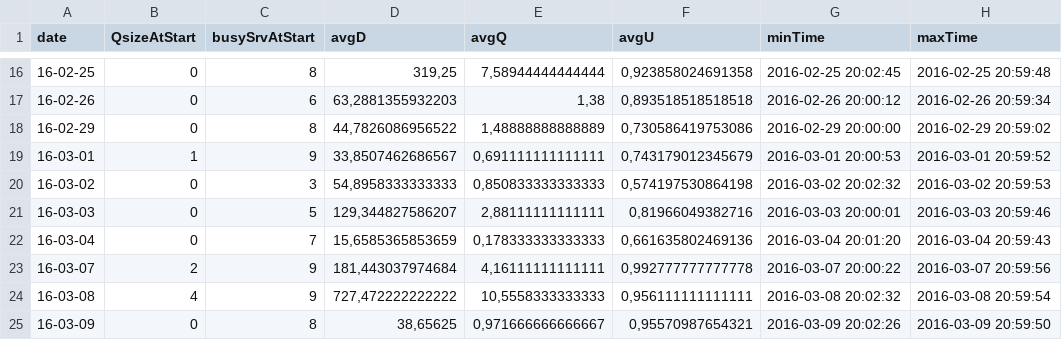
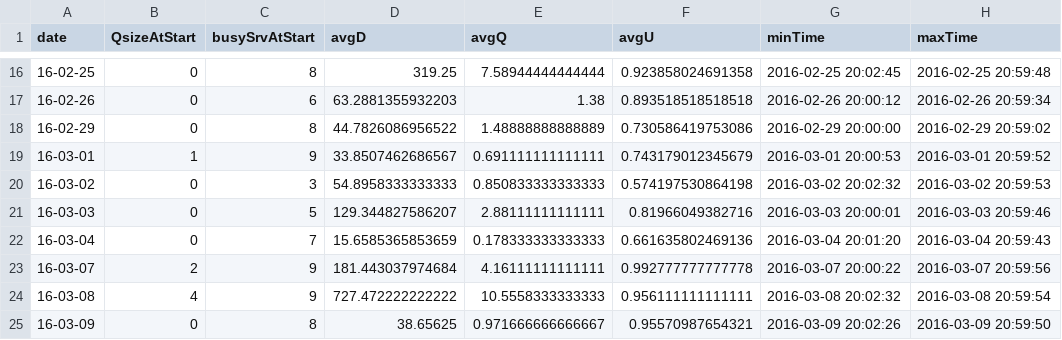
Before and after one commit to einrogerst/Model-Simul, a CSV file: summaryRep20.csv, drawn as a sheet; only a part is shown, gaps mark what is left out; the diff covers the shown part only.

```diff
--- a/summaryRep20.csv
+++ b/summaryRep20.csv
@@ -16,10 +16,10 @@
-"16-02-25";0;8;319,25;7,58944444444444;0,923858024691358;2016-02-25 20:02:45;2016-02-25 20:59:48
-"16-02-26";0;6;63,2881355932203;1,38;0,893518518518518;2016-02-26 20:00:12;2016-02-26 20:59:34
-"16-02-29";0;8;44,7826086956522;1,48888888888889;0,730586419753086;2016-02-29 20:00:00;2016-02-29 20:59:02
-"16-03-01";1;9;33,8507462686567;0,691111111111111;0,743179012345679;2016-03-01 20:00:53;2016-03-01 20:59:52
-"16-03-02";0;3;54,8958333333333;0,850833333333333;0,574197530864198;2016-03-02 20:02:32;2016-03-02 20:59:53
-"16-03-03";0;5;129,344827586207;2,88111111111111;0,81966049382716;2016-03-03 20:00:01;2016-03-03 20:59:46
-"16-03-04";0;7;15,6585365853659;0,178333333333333;0,661635802469136;2016-03-04 20:01:20;2016-03-04 20:59:43
-"16-03-07";2;9;181,443037974684;4,16111111111111;0,992777777777778;2016-03-07 20:00:22;2016-03-07 20:59:56
-"16-03-08";4;9;727,472222222222;10,5558333333333;0,956111111111111;2016-03-08 20:02:32;2016-03-08 20:59:54
-"16-03-09";0;8;38,65625;0,971666666666667;0,95570987654321;2016-03-09 20:02:26;2016-03-09 20:59:50
+"16-02-25";0;8;319.25;7.58944444444444;0.923858024691358;2016-02-25 20:02:45;2016-02-25 20:59:48
+"16-02-26";0;6;63.2881355932203;1.38;0.893518518518518;2016-02-26 20:00:12;2016-02-26 20:59:34
+"16-02-29";0;8;44.7826086956522;1.48888888888889;0.730586419753086;2016-02-29 20:00:00;2016-02-29 20:59:02
+"16-03-01";1;9;33.8507462686567;0.691111111111111;0.743179012345679;2016-03-01 20:00:53;2016-03-01 20:59:52
+"16-03-02";0;3;54.8958333333333;0.850833333333333;0.574197530864198;2016-03-02 20:02:32;2016-03-02 20:59:53
+"16-03-03";0;5;129.344827586207;2.88111111111111;0.81966049382716;2016-03-03 20:00:01;2016-03-03 20:59:46
+"16-03-04";0;7;15.6585365853659;0.178333333333333;0.661635802469136;2016-03-04 20:01:20;2016-03-04 20:59:43
+"16-03-07";2;9;181.443037974684;4.16111111111111;0.992777777777778;2016-03-07 20:00:22;2016-03-07 20:59:56
+"16-03-08";4;9;727.472222222222;10.5558333333333;0.956111111111111;2016-03-08 20:02:32;2016-03-08 20:59:54
+"16-03-09";0;8;38.65625;0.971666666666667;0.95570987654321;2016-03-09 20:02:26;2016-03-09 20:59:50
```
Also changed, not shown: 44 edited cells elsewhere in this file, logRepNoite.csv, summaryRep18.csv, 7 other files.
